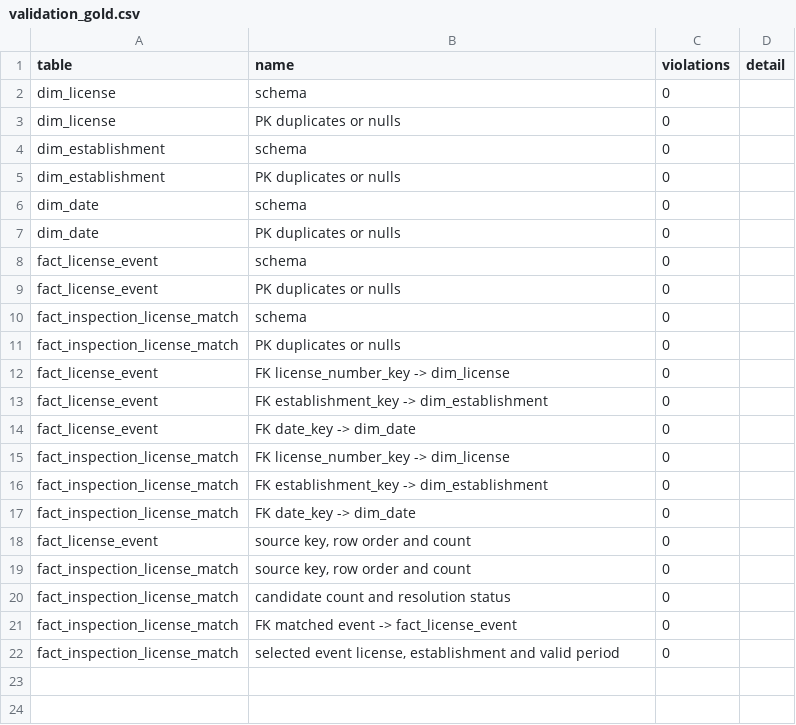
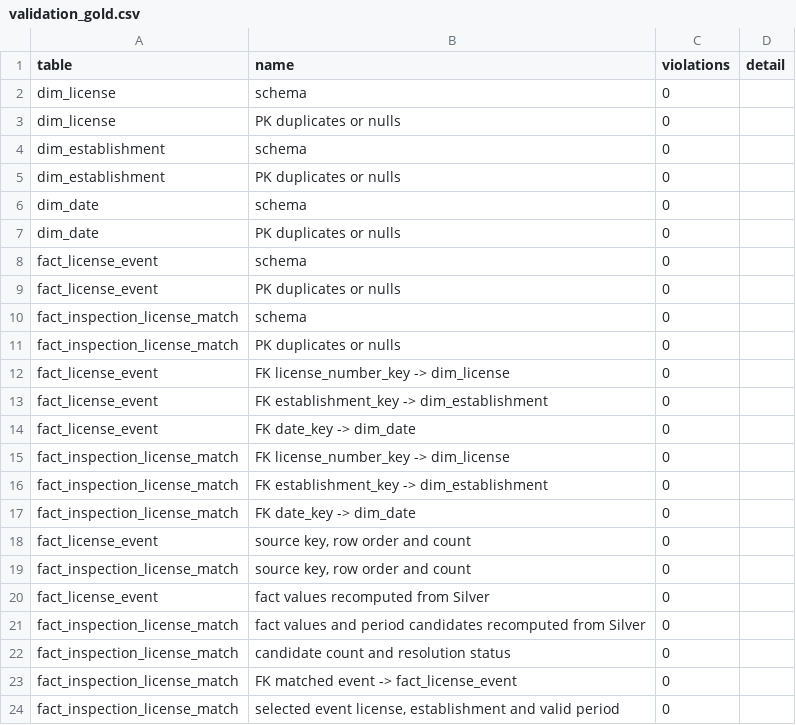
Before and after one commit to encore-ai-campus/mlo-03-p2-team2, a CSV file: reports/04_license/validation_gold.csv, drawn as a sheet.

Commit message:
feat: align Domain 04 layout and verify flat data exports

```diff
--- a/reports/04_license/validation_gold.csv
+++ b/reports/04_license/validation_gold.csv
@@ -19,2 +19,4 @@ fact_license_event,"source key, row order and count",0,
 fact_inspection_license_match,"source key, row order and count",0,
+fact_license_event,fact values recomputed from Silver,0,
+fact_inspection_license_match,fact values and period candidates recomputed from Silver,0,
 fact_inspection_license_match,candidate count and resolution status,0,
```
Also changed, not shown: metadata/source_catalog/verification/download_manifest.csv, reports/04_license/quality_comparison.csv, 27 other files.
